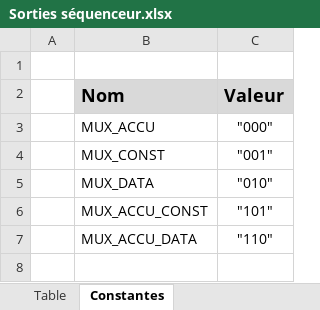
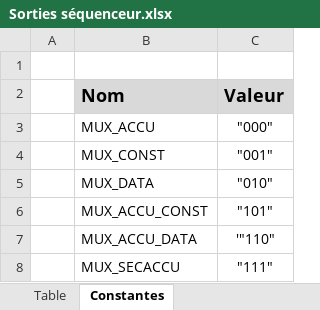
Before and after one commit to Isaac-Metthez/NanoProcessor, an Excel workbook: Sorties séquenceur.xlsx, sheet Constantes, drawn as a sheet; values as stored, in another font and other column widths than the file's, no borders; the diff names each change by its address in the sheet, - before the commit and + after, or states it on an @@ line.

```diff
--- a/Sorties séquenceur.xlsx (sheet Constantes)
+++ b/Sorties séquenceur.xlsx (sheet Constantes)
-C7 (Valeur): "110"
+C7 (Valeur): '"110"
+row 8:  | MUX_SECACCU | "111"
```
Also changed, not shown: sheet Table.
